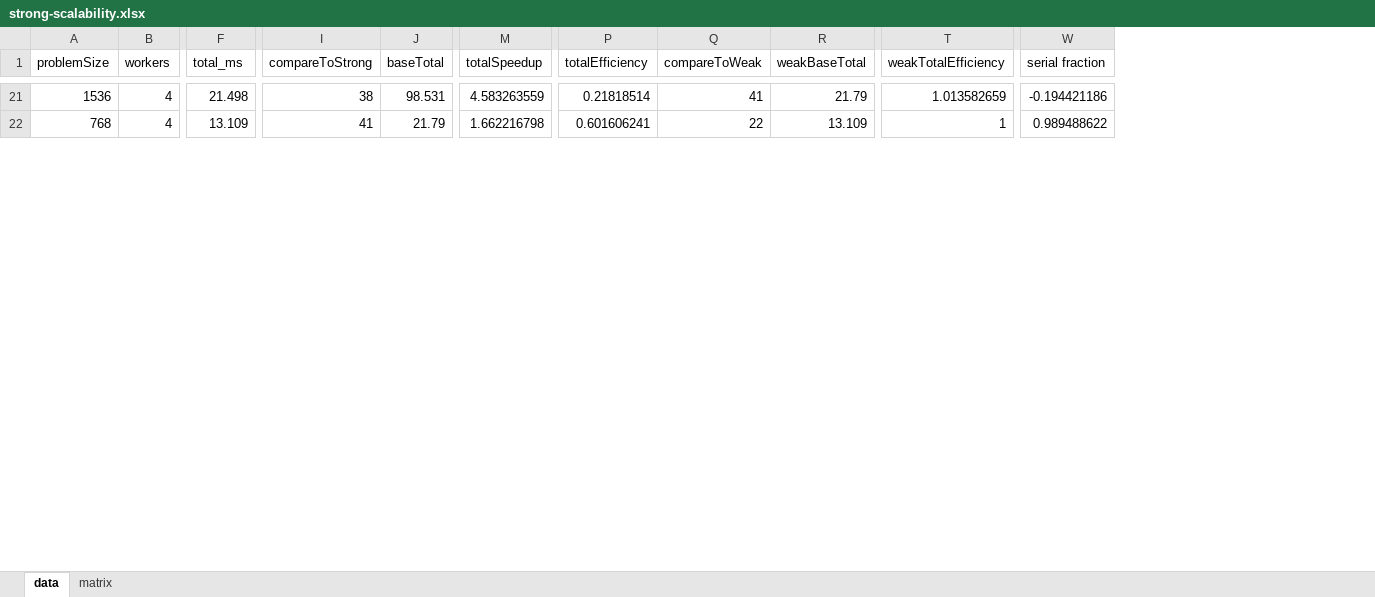
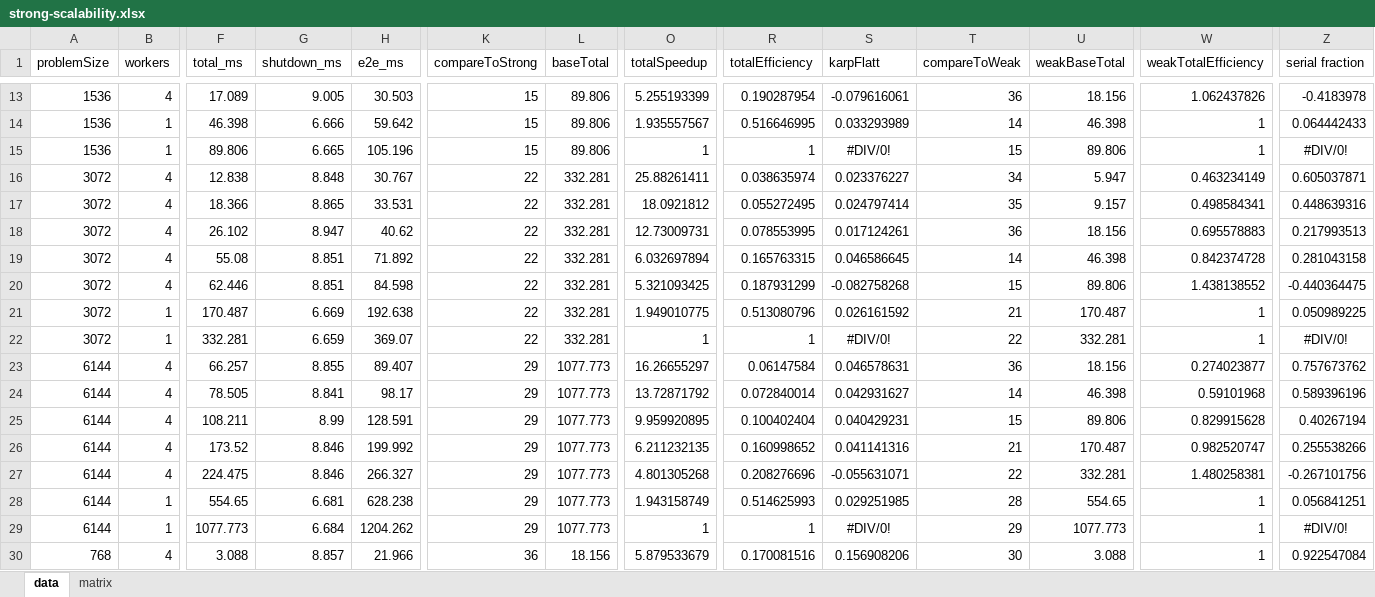
Before and after one commit to kboom/iga-adi-giraph, an Excel workbook: results/strong-scalability.xlsx, sheet data, drawn as a sheet; only a part is shown, gaps mark what is left out; values as stored, in another font and other column widths than the file's, no borders; conditional formats not drawn; addresses are those after the commit; rows hold the shown columns only; the diff covers the shown part only; the diff names each change by its address in the sheet, - before the commit and + after, or states it on an @@ line.

```diff
--- a/results/strong-scalability.xlsx (sheet data)
+++ b/results/strong-scalability.xlsx (sheet data)
+column G (shutdown_ms), row 13: 9.005; row 30: 8.857
+column H (e2e_ms), row 13: 30.503; row 30: 21.966
+column S (karpFlatt), row 13: -0.079616061; row 30: 0.156908206
-F13 (total_ms): 21.498
+F13 (total_ms): 17.089
-K13 (compareToStrong): 38
+K13 (compareToStrong): 15
-L13 (baseTotal): 98.531
+L13 (baseTotal): 89.806
-O13 (totalSpeedup): 4.583263559
+O13 (totalSpeedup): 5.255193399
-R13 (totalEfficiency): 0.21818514
+R13 (totalEfficiency): 0.190287954
-T13 (compareToWeak): 41
+T13 (compareToWeak): 36
-U13 (weakBaseTotal): 21.79
+U13 (weakBaseTotal): 18.156
-W13 (weakTotalEfficiency): 1.013582659
+W13 (weakTotalEfficiency): 1.062437826
-Z13 (serial fraction): -0.194421186
+Z13 (serial fraction): -0.4183978
+row 14: 1536 | 1 | 46.398 | 6.666 | 59.642 | 15 | 89.806 | 1.935557567 | 0.516646995 | 0.033293989 | 14 | 46.398 | 1 | 0.064442433
+row 15: 1536 | 1 | 89.806 | 6.665 | 105.196 | 15 | 89.806 | 1 | 1 | #DIV/0! | 15 | 89.806 | 1 | #DIV/0!
+row 16: 3072 | 4 | 12.838 | 8.848 | 30.767 | 22 | 332.281 | 25.88261411 | 0.038635974 | 0.023376227 | 34 | 5.947 | 0.463234149 | 0.605037871
+row 17: 3072 | 4 | 18.366 | 8.865 | 33.531 | 22 | 332.281 | 18.0921812 | 0.055272495 | 0.024797414 | 35 | 9.157 | 0.498584341 | 0.448639316
+row 18: 3072 | 4 | 26.102 | 8.947 | 40.62 | 22 | 332.281 | 12.73009731 | 0.078553995 | 0.017124261 | 36 | 18.156 | 0.695578883 | 0.217993513
+row 19: 3072 | 4 | 55.08 | 8.851 | 71.892 | 22 | 332.281 | 6.032697894 | 0.165763315 | 0.046586645 | 14 | 46.398 | 0.842374728 | 0.281043158
+row 20: 3072 | 4 | 62.446 | 8.851 | 84.598 | 22 | 332.281 | 5.321093425 | 0.187931299 | -0.082758268 | 15 | 89.806 | 1.438138552 | -0.440364475
+row 21: 3072 | 1 | 170.487 | 6.669 | 192.638 | 22 | 332.281 | 1.949010775 | 0.513080796 | 0.026161592 | 21 | 170.487 | 1 | 0.050989225
+row 22: 3072 | 1 | 332.281 | 6.659 | 369.07 | 22 | 332.281 | 1 | 1 | #DIV/0! | 22 | 332.281 | 1 | #DIV/0!
+row 23: 6144 | 4 | 66.257 | 8.855 | 89.407 | 29 | 1077.773 | 16.26655297 | 0.06147584 | 0.046578631 | 36 | 18.156 | 0.274023877 | 0.757673762
+row 24: 6144 | 4 | 78.505 | 8.841 | 98.17 | 29 | 1077.773 | 13.72871792 | 0.072840014 | 0.042931627 | 14 | 46.398 | 0.59101968 | 0.589396196
+row 25: 6144 | 4 | 108.211 | 8.99 | 128.591 | 29 | 1077.773 | 9.959920895 | 0.100402404 | 0.040429231 | 15 | 89.806 | 0.829915628 | 0.40267194
+row 26: 6144 | 4 | 173.52 | 8.846 | 199.992 | 29 | 1077.773 | 6.211232135 | 0.160998652 | 0.041141316 | 21 | 170.487 | 0.982520747 | 0.255538266
+row 27: 6144 | 4 | 224.475 | 8.846 | 266.327 | 29 | 1077.773 | 4.801305268 | 0.208276696 | -0.055631071 | 22 | 332.281 | 1.480258381 | -0.267101756
+row 28: 6144 | 1 | 554.65 | 6.681 | 628.238 | 29 | 1077.773 | 1.943158749 | 0.514625993 | 0.029251985 | 28 | 554.65 | 1 | 0.056841251
+row 29: 6144 | 1 | 1077.773 | 6.684 | 1204.262 | 29 | 1077.773 | 1 | 1 | #DIV/0! | 29 | 1077.773 | 1 | #DIV/0!
-F30 (total_ms): 13.109
+F30 (total_ms): 3.088
-K30 (compareToStrong): 41
+K30 (compareToStrong): 36
-L30 (baseTotal): 21.79
+L30 (baseTotal): 18.156
-O30 (totalSpeedup): 1.662216798
+O30 (totalSpeedup): 5.879533679
-R30 (totalEfficiency): 0.601606241
+R30 (totalEfficiency): 0.170081516
-T30 (compareToWeak): 22
+T30 (compareToWeak): 30
-U30 (weakBaseTotal): 13.109
+U30 (weakBaseTotal): 3.088
-Z30 (serial fraction): 0.989488622
+Z30 (serial fraction): 0.922547084
```
Also changed, not shown: 2 added rows, 23 removed rows and 126 edited cells elsewhere in this sheet, formulas that keep their value, results/weak-scalability.xlsx, 13 other files.
